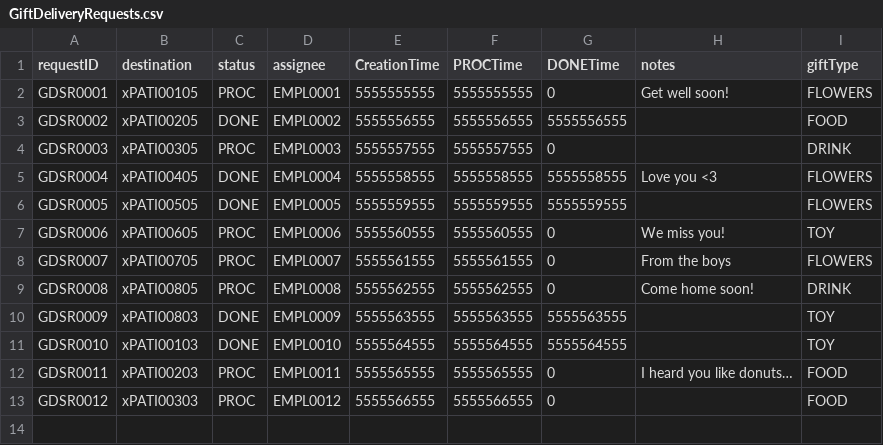
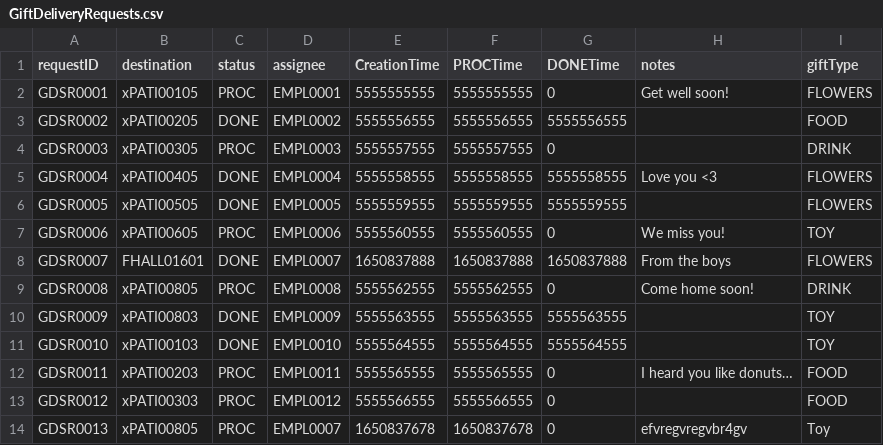
Before and after one commit to nadavk2002/CS3733-D22-Team-X-Prototype-1, a CSV file: GiftDeliveryRequests.csv, drawn as a sheet.

Commit message:
Update GiftDeliveryRequests.csv

```diff
--- a/GiftDeliveryRequests.csv
+++ b/GiftDeliveryRequests.csv
@@ -7,3 +7,3 @@ GDSR0005,xPATI00505,DONE,EMPL0005,5555559555,5555559555,5555559555,,FLOWERS
 GDSR0006,xPATI00605,PROC,EMPL0006,5555560555,5555560555,0,We miss you!,TOY
-GDSR0007,xPATI00705,PROC,EMPL0007,5555561555,5555561555,0,From the boys,FLOWERS
+GDSR0007,FHALL01601,DONE,EMPL0007,1650837888,1650837888,1650837888,From the boys,FLOWERS
 GDSR0008,xPATI00805,PROC,EMPL0008,5555562555,5555562555,0,Come home soon!,DRINK
@@ -13 +13,2 @@ GDSR0011,xPATI00203,PROC,EMPL0011,5555565555,5555565555,0,I heard you like donut
 GDSR0012,xPATI00303,PROC,EMPL0012,5555566555,5555566555,0,,FOOD
+GDSR0013,xPATI00805,PROC,EMPL0007,1650837678,1650837678,0,efvregvregvbr4gv,Toy
```
